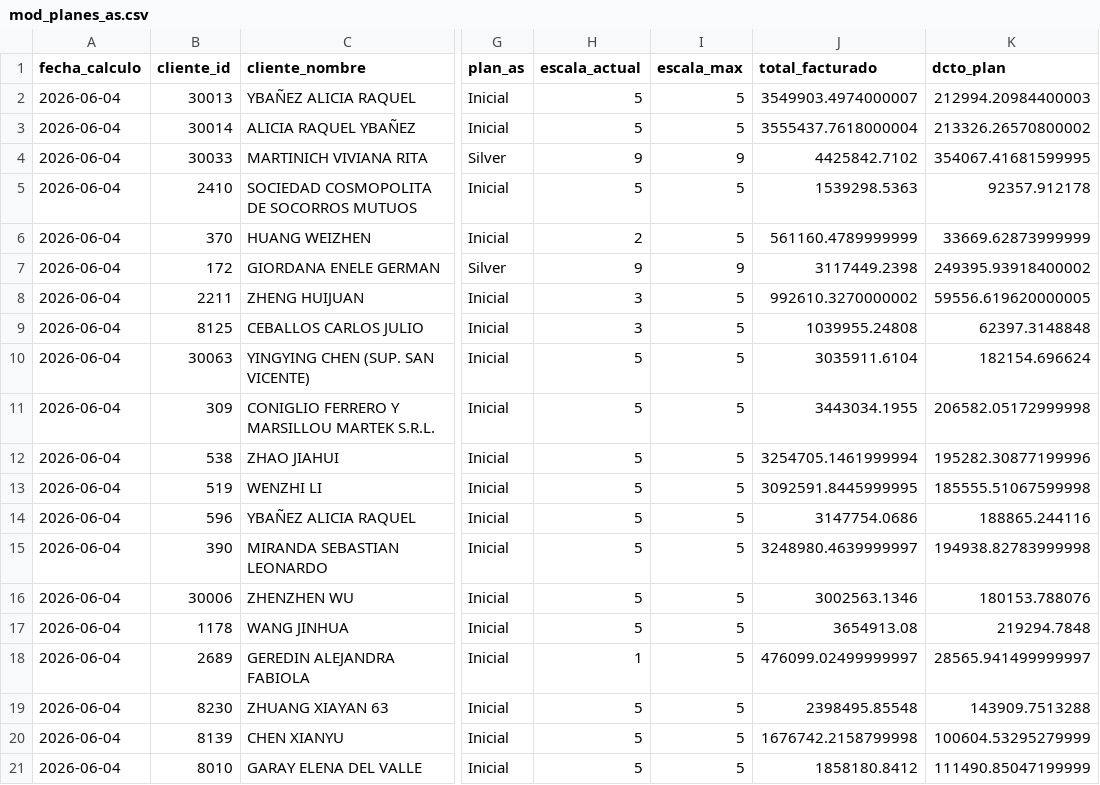
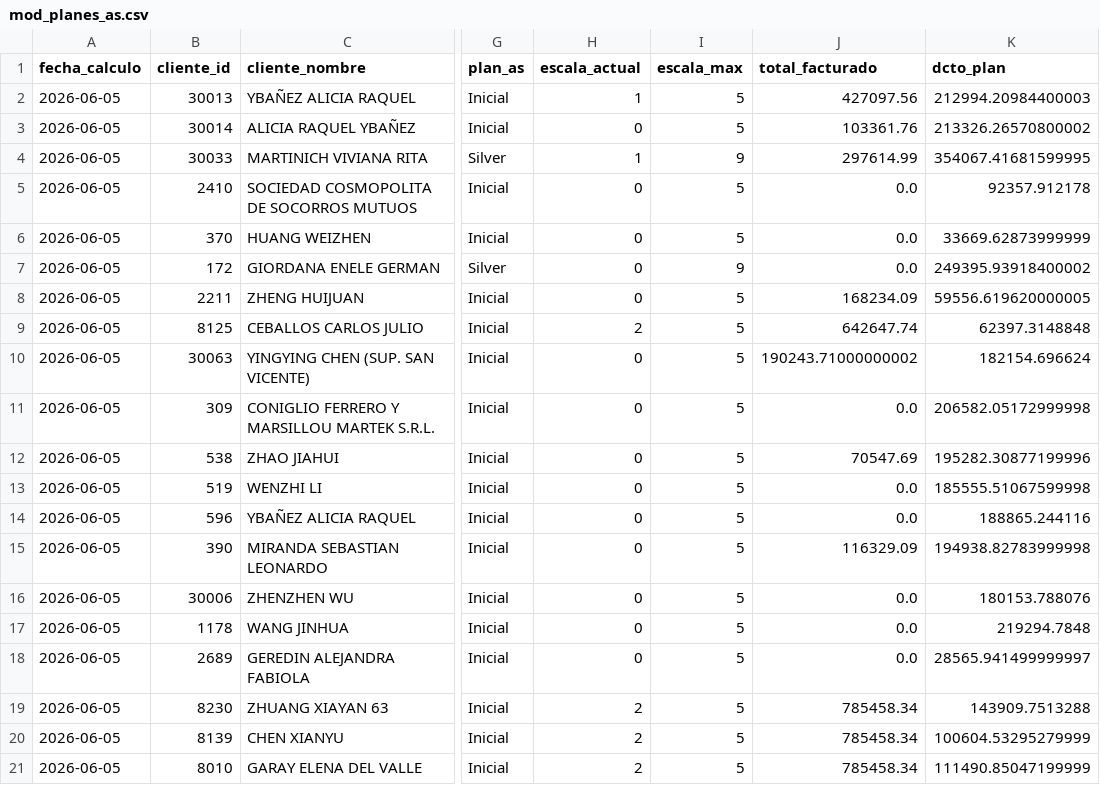
Before and after one commit to matiastorrespyp/orbit-matinal-penaflor, a CSV file: 04_DATASETS_ORBIT/mod_planes_as.csv, drawn as a sheet; only a part is shown, gaps mark what is left out; the diff covers the shown part only; the diff names each change by its address in the sheet, - before the commit and + after, or states it on an @@ line.

```diff
--- a/04_DATASETS_ORBIT/mod_planes_as.csv
+++ b/04_DATASETS_ORBIT/mod_planes_as.csv
-A2:A21 (fecha_calculo): 2026-06-04
+A2:A21 (fecha_calculo): 2026-06-05
-H2 (escala_actual): 5
+H2 (escala_actual): 1
-J2 (total_facturado): 3549903.4974000007
+J2 (total_facturado): 427097.56
-H3 (escala_actual): 5
+H3 (escala_actual): 0
-J3 (total_facturado): 3555437.7618000004
+J3 (total_facturado): 103361.76
-H4 (escala_actual): 9
+H4 (escala_actual): 1
-J4 (total_facturado): 4425842.7102
+J4 (total_facturado): 297614.99
-H5 (escala_actual): 5
+H5 (escala_actual): 0
-J5 (total_facturado): 1539298.5363
+J5 (total_facturado): 0.0
-H6 (escala_actual): 2
+H6 (escala_actual): 0
-J6 (total_facturado): 561160.4789999999
+J6 (total_facturado): 0.0
-H7 (escala_actual): 9
+H7 (escala_actual): 0
-J7 (total_facturado): 3117449.2398
+J7 (total_facturado): 0.0
-H8 (escala_actual): 3
+H8 (escala_actual): 0
-J8 (total_facturado): 992610.3270000002
+J8 (total_facturado): 168234.09
-H9 (escala_actual): 3
+H9 (escala_actual): 2
-J9 (total_facturado): 1039955.24808
+J9 (total_facturado): 642647.74
-H10:H17 (escala_actual): 5
+H10:H17 (escala_actual): 0
-J10 (total_facturado): 3035911.6104
+J10 (total_facturado): 190243.71000000002
-J11 (total_facturado): 3443034.1955
+J11 (total_facturado): 0.0
-J12 (total_facturado): 3254705.1461999994
+J12 (total_facturado): 70547.69
-J13 (total_facturado): 3092591.8445999995
+J13 (total_facturado): 0.0
-J14 (total_facturado): 3147754.0686
+J14 (total_facturado): 0.0
-J15 (total_facturado): 3248980.4639999997
+J15 (total_facturado): 116329.09
-J16 (total_facturado): 3002563.1346
+J16 (total_facturado): 0.0
-J17 (total_facturado): 3654913.08
+J17 (total_facturado): 0.0
-H18 (escala_actual): 1
+H18 (escala_actual): 0
-J18 (total_facturado): 476099.02499999997
+J18 (total_facturado): 0.0
-H19:H21 (escala_actual): 5
+H19:H21 (escala_actual): 2
-J19 (total_facturado): 2398495.85548
+J19 (total_facturado): 785458.34
-J20 (total_facturado): 1676742.2158799998
+J20 (total_facturado): 785458.34
-J21 (total_facturado): 1858180.8412
+J21 (total_facturado): 785458.34
```
Also changed, not shown: 33 edited cells elsewhere in this file, 3 other files.
